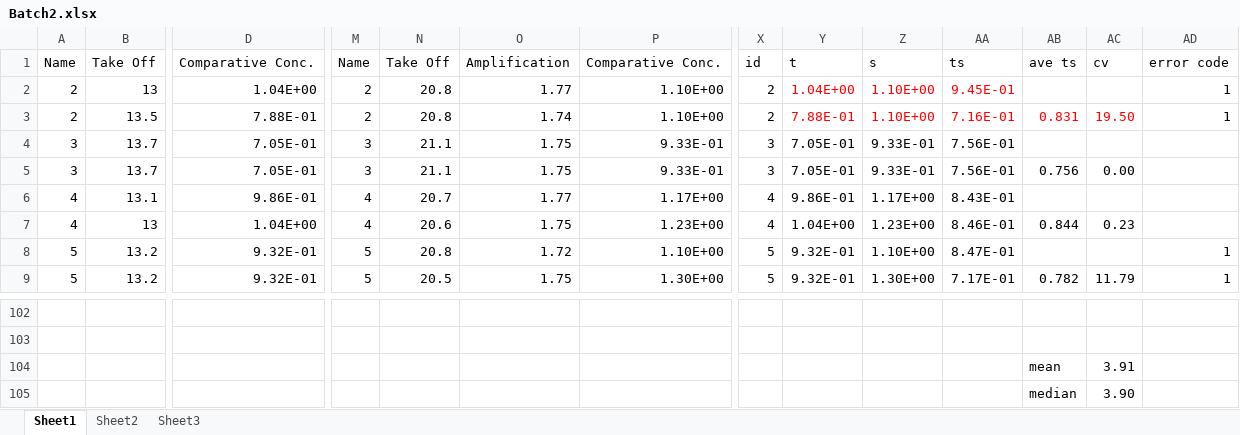
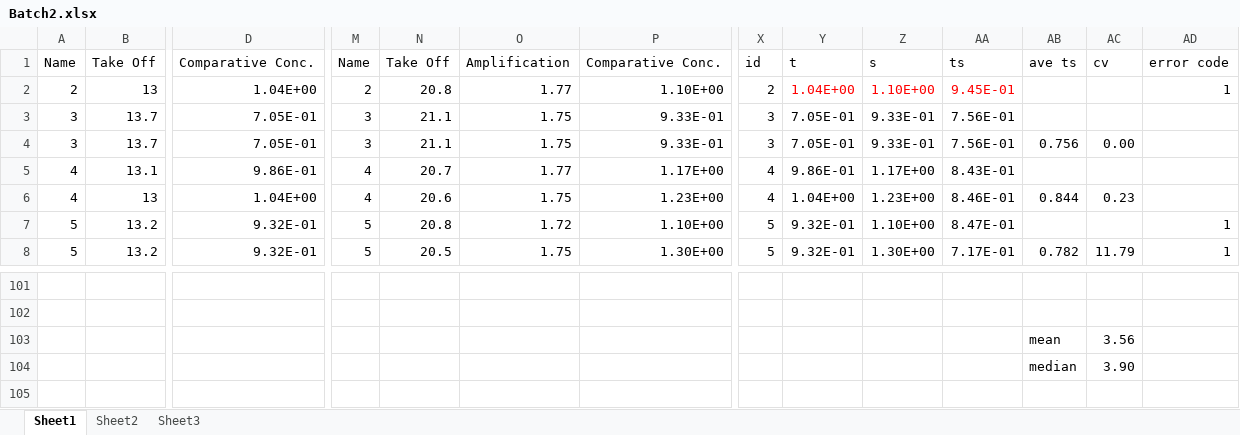
Before and after one commit to LCBRU/telomere, an Excel workbook: test_data/Batch2.xlsx, sheet Sheet1, drawn as a sheet; only a part is shown, gaps mark what is left out; values as stored, in another font and other column widths than the file's, no borders; removed rows and columns are numbered as before the commit, all else as after; rows hold the shown columns only; the diff names each change by its address in the sheet, - before the commit and + after, or states it on an @@ line.

```diff
--- a/test_data/Batch2.xlsx (sheet Sheet1)
+++ b/test_data/Batch2.xlsx (sheet Sheet1)
-row 3: 2 | 13.5 | 7.88E-01 | 2 | 20.8 | 1.74 | 1.10E+00 | 2 | 7.88E-01 | 1.10E+00 | 7.16E-01 | 0.831 | 19.50 | 1
-AC103: 3.91
+AC103: 3.56
```
Also changed, not shown: formulas that keep their value, 2 other files.
